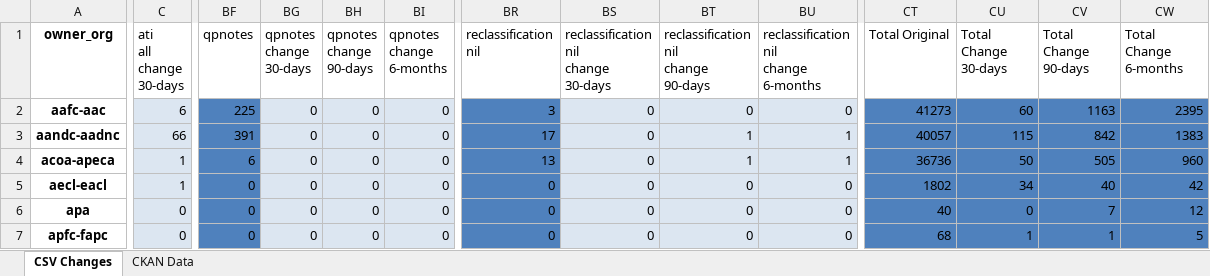
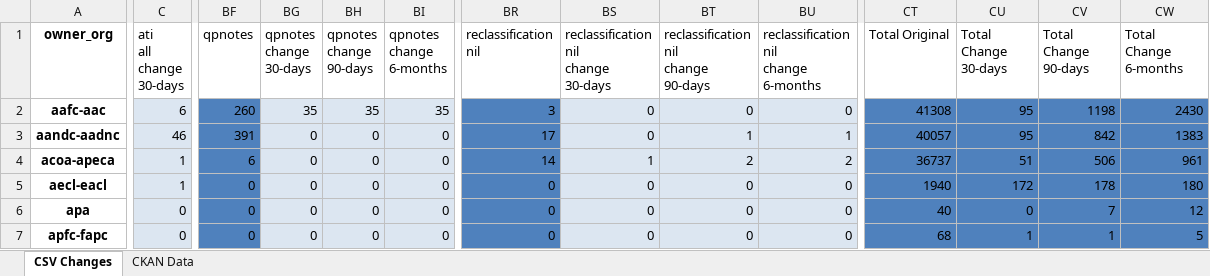
Before and after one commit to PatLittle/analytics-corporate-reporting, an Excel workbook: PD_CHANGES_RPT/PD_Activity.xlsx, sheet CSV Changes, drawn as a sheet; only a part is shown, gaps mark what is left out; values as stored, in another font and other column widths than the file's, no borders; the diff covers the shown part only; the diff names each change by its address in the sheet, - before the commit and + after, or states it on an @@ line.

```diff
--- a/PD_CHANGES_RPT/PD_Activity.xlsx (sheet CSV Changes)
+++ b/PD_CHANGES_RPT/PD_Activity.xlsx (sheet CSV Changes)
-BF2 (qpnotes): 225
+BF2 (qpnotes): 260
-BG2 (qpnotes change 30-days): 0
+BG2 (qpnotes change 30-days): 35
-BH2 (qpnotes change 90-days): 0
+BH2 (qpnotes change 90-days): 35
-BI2 (qpnotes change 6-months): 0
+BI2 (qpnotes change 6-months): 35
-CT2 (Total Original): 41273
+CT2 (Total Original): 41308
-CU2 (Total Change 30-days): 60
+CU2 (Total Change 30-days): 95
-CV2 (Total Change 90-days): 1163
+CV2 (Total Change 90-days): 1198
-CW2 (Total Change 6-months): 2395
+CW2 (Total Change 6-months): 2430
-C3 (ati all change 30-days): 66
+C3 (ati all change 30-days): 46
-CU3 (Total Change 30-days): 115
+CU3 (Total Change 30-days): 95
-BR4 (reclassification nil): 13
+BR4 (reclassification nil): 14
-BS4: 0
+BS4: 1
-BT4: 1
+BT4: 2
-BU4: 1
+BU4: 2
-CT4 (Total Original): 36736
+CT4 (Total Original): 36737
-CU4 (Total Change 30-days): 50
+CU4 (Total Change 30-days): 51
-CV4 (Total Change 90-days): 505
+CV4 (Total Change 90-days): 506
-CW4 (Total Change 6-months): 960
+CW4 (Total Change 6-months): 961
-CT5 (Total Original): 1802
+CT5 (Total Original): 1940
-CU5 (Total Change 30-days): 34
+CU5 (Total Change 30-days): 172
-CV5 (Total Change 90-days): 40
+CV5 (Total Change 90-days): 178
-CW5 (Total Change 6-months): 42
+CW5 (Total Change 6-months): 180
```
Also changed, not shown: 307 edited cells elsewhere in this sheet, sheet CKAN Data, 2 other files.
